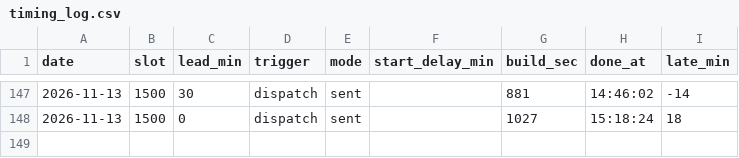
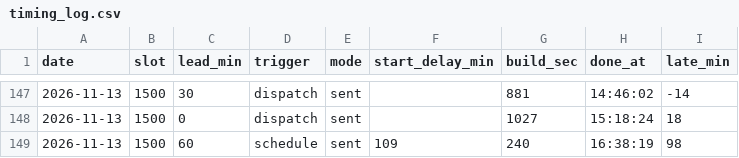
Before and after one commit to gyu-jong/market-bot, a CSV file: data/timing_log.csv, drawn as a sheet; only a part is shown, gaps mark what is left out.

Commit message:
timing 1500 L60

```diff
--- a/data/timing_log.csv
+++ b/data/timing_log.csv
@@ -148 +148,2 @@ date,slot,lead_min,trigger,mode,start_delay_min,build_sec,done_at,late_min
 2026-11-13,1500,0,dispatch,sent,,1027,15:18:24,18
+2026-11-13,1500,60,schedule,sent,109,240,16:38:19,98
```
Also changed, not shown: 1 other file.
